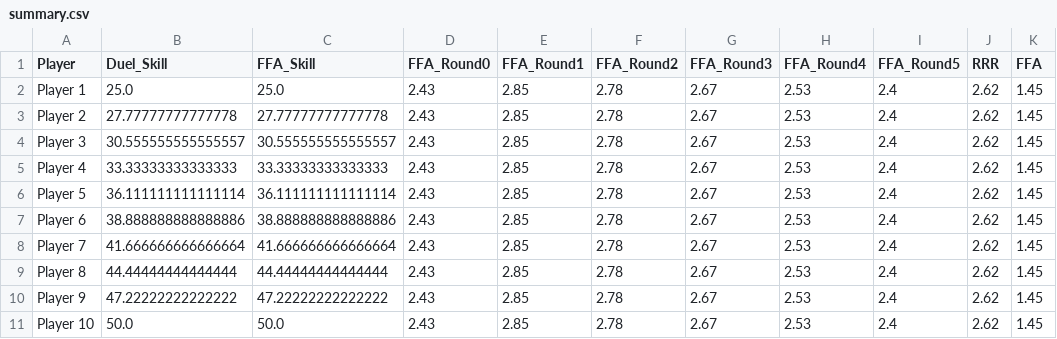
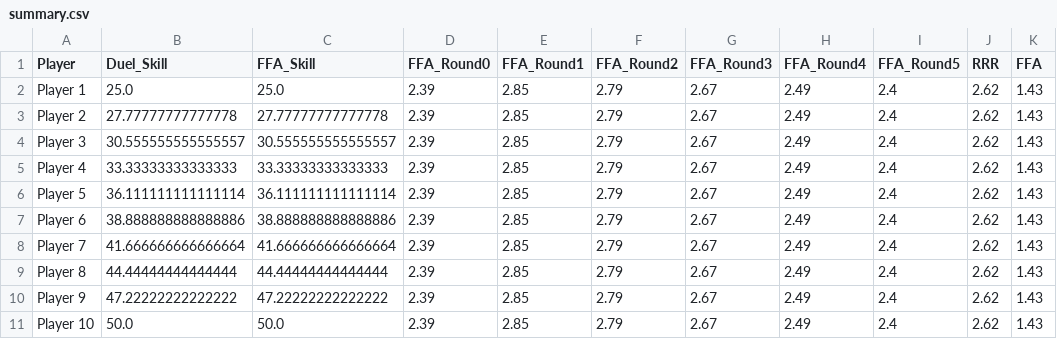
Before and after one commit to Blacklotis/tournament, a CSV file: tournament_results/ffa_sorted/summary.csv, drawn as a sheet.

```diff
--- a/tournament_results/ffa_sorted/summary.csv
+++ b/tournament_results/ffa_sorted/summary.csv
@@ -1,11 +1,11 @@
 Player,Duel_Skill,FFA_Skill,FFA_Round0,FFA_Round1,FFA_Round2,FFA_Round3,FFA_Round4,FFA_Round5,RRR,FFA
-Player 1,25.0,25.0,2.43,2.85,2.78,2.67,2.53,2.4,2.62,1.45
-Player 2,27.77777777777778,27.77777777777778,2.43,2.85,2.78,2.67,2.53,2.4,2.62,1.45
-Player 3,30.555555555555557,30.555555555555557,2.43,2.85,2.78,2.67,2.53,2.4,2.62,1.45
-Player 4,33.33333333333333,33.33333333333333,2.43,2.85,2.78,2.67,2.53,2.4,2.62,1.45
-Player 5,36.111111111111114,36.111111111111114,2.43,2.85,2.78,2.67,2.53,2.4,2.62,1.45
-Player 6,38.888888888888886,38.888888888888886,2.43,2.85,2.78,2.67,2.53,2.4,2.62,1.45
-Player 7,41.666666666666664,41.666666666666664,2.43,2.85,2.78,2.67,2.53,2.4,2.62,1.45
-Player 8,44.44444444444444,44.44444444444444,2.43,2.85,2.78,2.67,2.53,2.4,2.62,1.45
-Player 9,47.22222222222222,47.22222222222222,2.43,2.85,2.78,2.67,2.53,2.4,2.62,1.45
-Player 10,50.0,50.0,2.43,2.85,2.78,2.67,2.53,2.4,2.62,1.45
+Player 1,25.0,25.0,2.39,2.85,2.79,2.67,2.49,2.4,2.62,1.43
+Player 2,27.77777777777778,27.77777777777778,2.39,2.85,2.79,2.67,2.49,2.4,2.62,1.43
+Player 3,30.555555555555557,30.555555555555557,2.39,2.85,2.79,2.67,2.49,2.4,2.62,1.43
+Player 4,33.33333333333333,33.33333333333333,2.39,2.85,2.79,2.67,2.49,2.4,2.62,1.43
+Player 5,36.111111111111114,36.111111111111114,2.39,2.85,2.79,2.67,2.49,2.4,2.62,1.43
+Player 6,38.888888888888886,38.888888888888886,2.39,2.85,2.79,2.67,2.49,2.4,2.62,1.43
+Player 7,41.666666666666664,41.666666666666664,2.39,2.85,2.79,2.67,2.49,2.4,2.62,1.43
+Player 8,44.44444444444444,44.44444444444444,2.39,2.85,2.79,2.67,2.49,2.4,2.62,1.43
+Player 9,47.22222222222222,47.22222222222222,2.39,2.85,2.79,2.67,2.49,2.4,2.62,1.43
+Player 10,50.0,50.0,2.39,2.85,2.79,2.67,2.49,2.4,2.62,1.43
```
Also changed, not shown: tournament_results/duel_sorted/summary.csv, 14 other files.
